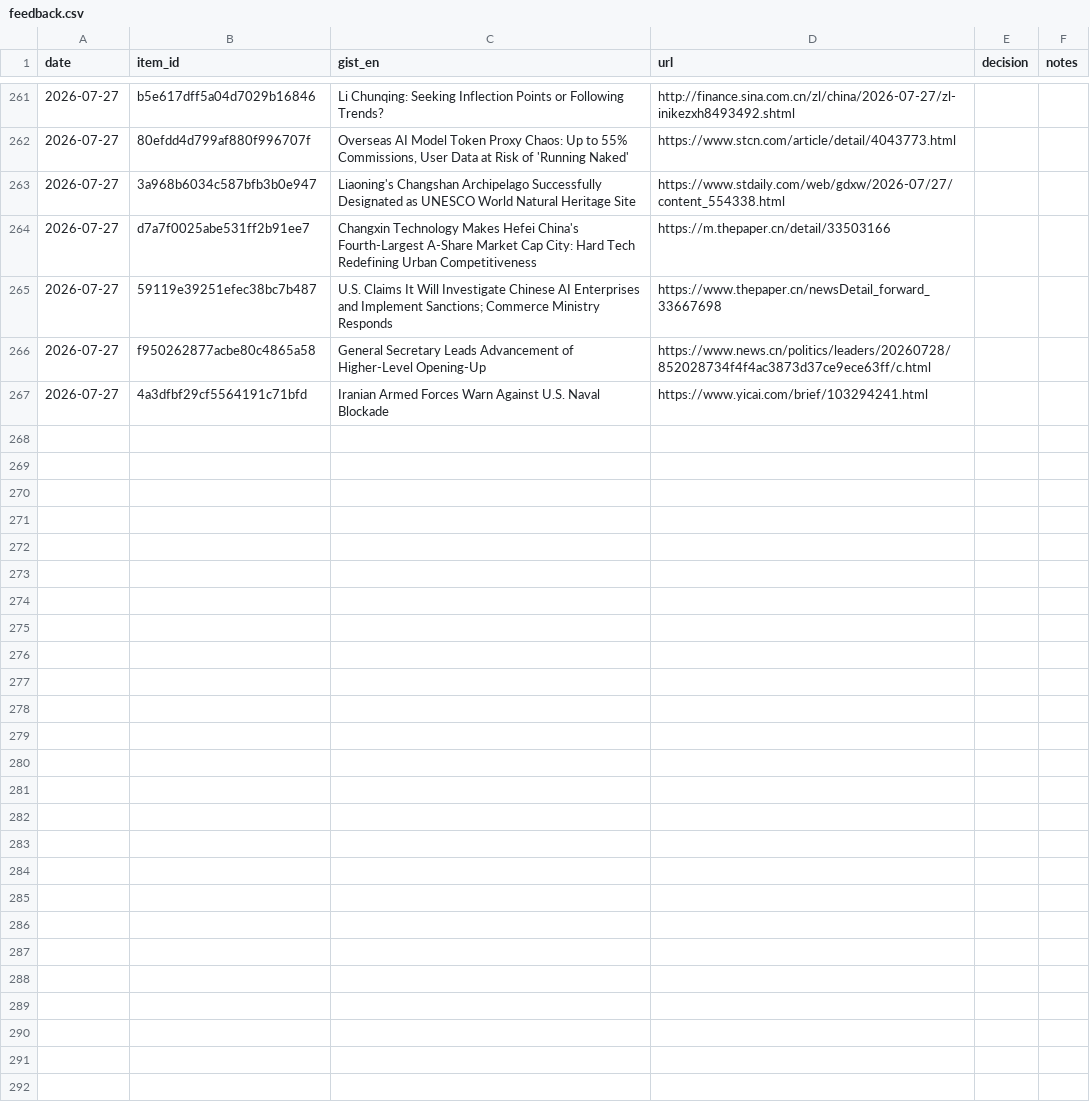
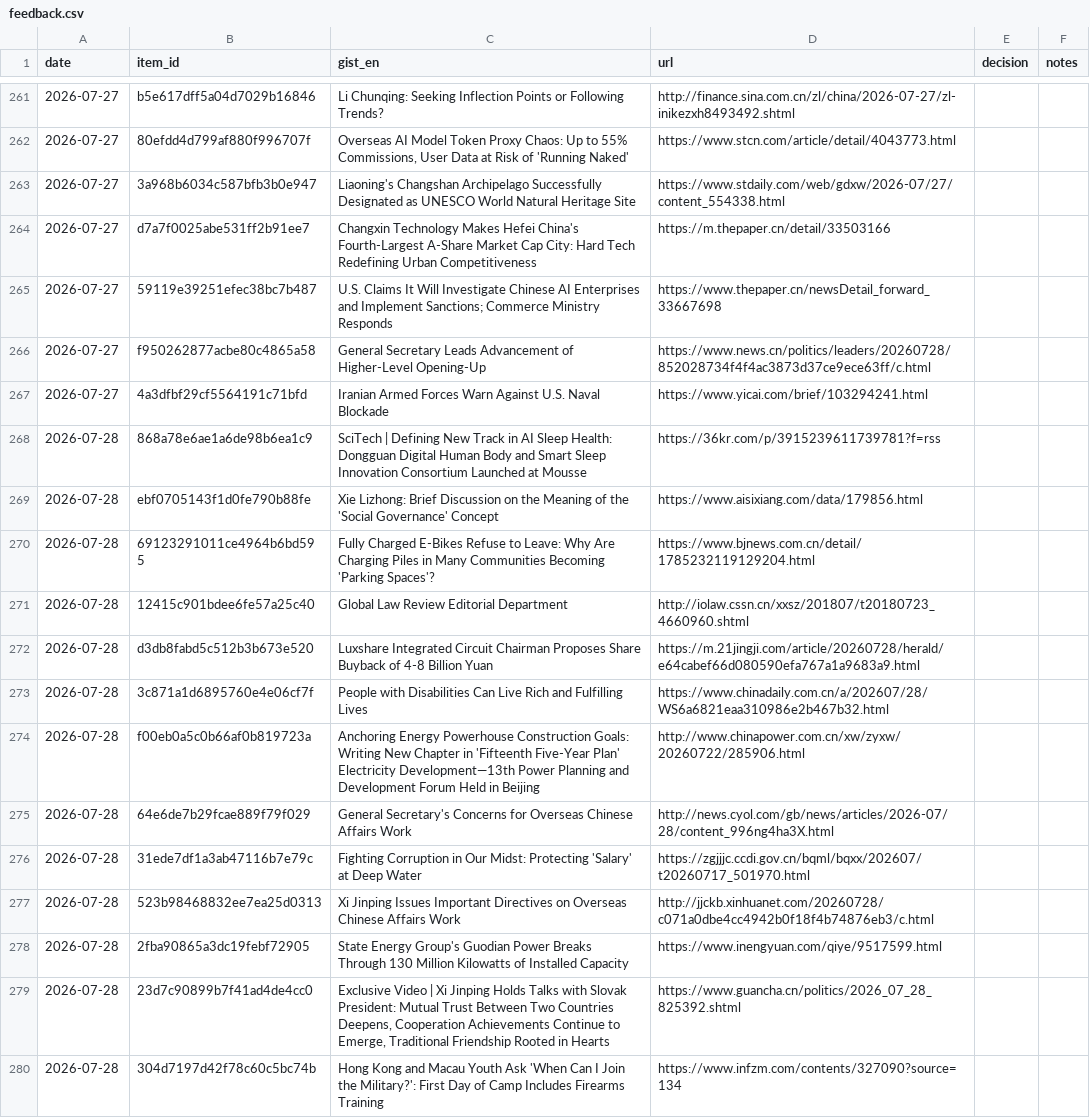
Before and after one commit to icastellamcdonald11-prog/Thesis, a CSV file: feedback.csv, drawn as a sheet; only a part is shown, gaps mark what is left out; the diff covers the shown part only; the diff names each change by its address in the sheet, - before the commit and + after, or states it on an @@ line.

```diff
--- a/feedback.csv
+++ b/feedback.csv
+row 268: 2026-07-28 | 868a78e6ae1a6de98b6ea1c9 | SciTech | Defining New Track in AI Sleep Health: Dongguan Digital Human Body and Smart Sleep Innovation Consortium Launched at Mousse | https://36kr.com/p/3915239611739781?f=rss
+row 269: 2026-07-28 | ebf0705143f1d0fe790b88fe | Xie Lizhong: Brief Discussion on the Meaning of the 'Social Governance' Concept | https://www.aisixiang.com/data/179856.html
+row 270: 2026-07-28 | 69123291011ce4964b6bd595 | Fully Charged E-Bikes Refuse to Leave: Why Are Charging Piles in Many Communities Becoming 'Parking Spaces'? | https://www.bjnews.com.cn/detail/1785232119129204.html
+row 271: 2026-07-28 | 12415c901bdee6fe57a25c40 | Global Law Review Editorial Department | http://iolaw.cssn.cn/xxsz/201807/t20180723_4660960.shtml
+row 272: 2026-07-28 | d3db8fabd5c512b3b673e520 | Luxshare Integrated Circuit Chairman Proposes Share Buyback of 4-8 Billion Yuan | https://m.21jingji.com/article/20260728/herald/e64cabef66d080590efa767a1a9683a9.html
+row 273: 2026-07-28 | 3c871a1d6895760e4e06cf7f | People with Disabilities Can Live Rich and Fulfilling Lives | https://www.chinadaily.com.cn/a/202607/28/WS6a6821eaa310986e2b467b32.html
+row 274: 2026-07-28 | f00eb0a5c0b66af0b819723a | Anchoring Energy Powerhouse Construction Goals: Writing New Chapter in 'Fifteenth Five-Year Plan' Electricity Development—13th Power Planning and Development Forum Held in Beijing | http://www.chinapower.com.cn/xw/zyxw/20260722/285906.html
+row 275: 2026-07-28 | 64e6de7b29fcae889f79f029 | General Secretary's Concerns for Overseas Chinese Affairs Work | http://news.cyol.com/gb/news/articles/2026-07/28/content_996ng4ha3X.html
+row 276: 2026-07-28 | 31ede7df1a3ab47116b7e79c | Fighting Corruption in Our Midst: Protecting 'Salary' at Deep Water | https://zgjjjc.ccdi.gov.cn/bqml/bqxx/202607/t20260717_501970.html
+row 277: 2026-07-28 | 523b98468832ee7ea25d0313 | Xi Jinping Issues Important Directives on Overseas Chinese Affairs Work | http://jjckb.xinhuanet.com/20260728/c071a0dbe4cc4942b0f18f4b74876eb3/c.html
+row 278: 2026-07-28 | 2fba90865a3dc19febf72905 | State Energy Group's Guodian Power Breaks Through 130 Million Kilowatts of Installed Capacity | https://www.inengyuan.com/qiye/9517599.html
+row 279: 2026-07-28 | 23d7c90899b7f41ad4de4cc0 | Exclusive Video | Xi Jinping Holds Talks with Slovak President: Mutual Trust Between Two Countries Deepens, Cooperation Achievements Continue to Emerge, Traditional Friendship Rooted in Hearts | https://www.guancha.cn/politics/2026_07_28_825392.shtml
+row 280: 2026-07-28 | 304d7197d42f78c60c5bc74b | Hong Kong and Macau Youth Ask 'When Can I Join the Military?': First Day of Camp Includes Firearms Training | https://www.infzm.com/contents/327090?source=134
```
Also changed, not shown: 13 added rows elsewhere in this file, 2 other files.
